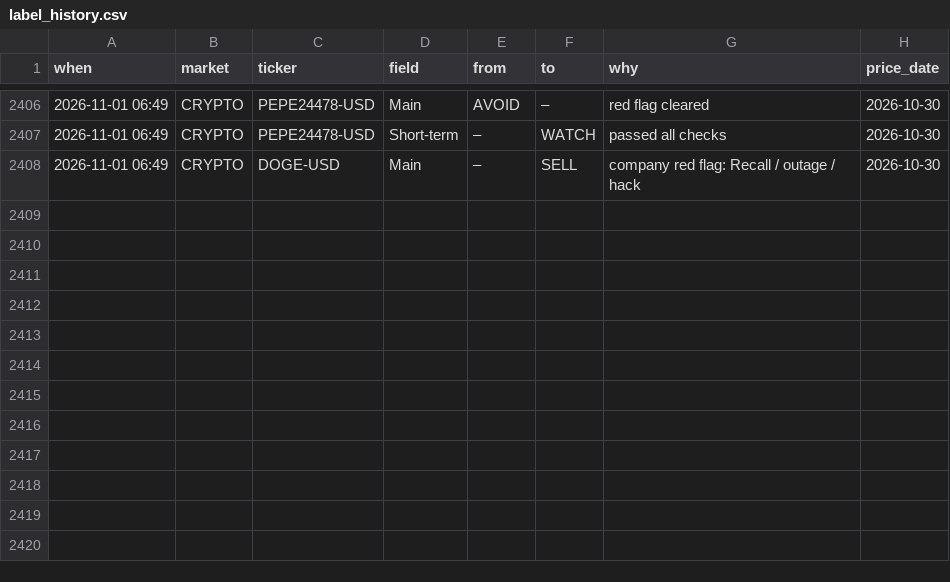
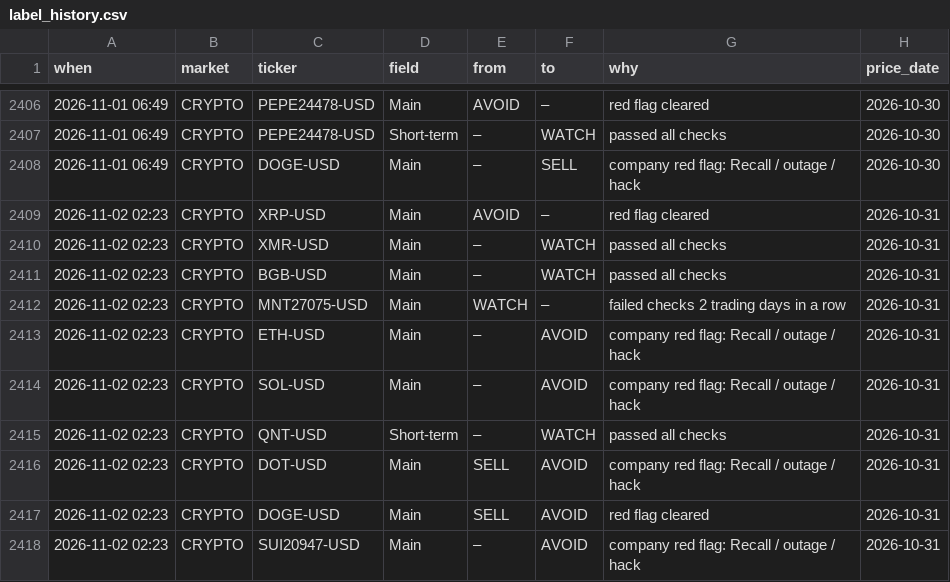
Before and after one commit to clyphor/stock-screener, a CSV file: results/label_history.csv, drawn as a sheet; only a part is shown, gaps mark what is left out.

```diff
--- a/results/label_history.csv
+++ b/results/label_history.csv
@@ -2408 +2408,11 @@ when,market,ticker,field,from,to,why,price_date
 2026-11-01 06:49,CRYPTO,DOGE-USD,Main,–,SELL,company red flag: Recall / outage / hack,2026-10-30
+2026-11-02 02:23,CRYPTO,XRP-USD,Main,AVOID,–,red flag cleared,2026-10-31
+2026-11-02 02:23,CRYPTO,XMR-USD,Main,–,WATCH,passed all checks,2026-10-31
+2026-11-02 02:23,CRYPTO,BGB-USD,Main,–,WATCH,passed all checks,2026-10-31
+2026-11-02 02:23,CRYPTO,MNT27075-USD,Main,WATCH,–,failed checks 2 trading days in a row,2026-10-31
+2026-11-02 02:23,CRYPTO,ETH-USD,Main,–,AVOID,company red flag: Recall / outage / hack,2026-10-31
+2026-11-02 02:23,CRYPTO,SOL-USD,Main,–,AVOID,company red flag: Recall / outage / hack,2026-10-31
+2026-11-02 02:23,CRYPTO,QNT-USD,Short-term,–,WATCH,passed all checks,2026-10-31
+2026-11-02 02:23,CRYPTO,DOT-USD,Main,SELL,AVOID,company red flag: Recall / outage / hack,2026-10-31
+2026-11-02 02:23,CRYPTO,DOGE-USD,Main,SELL,AVOID,red flag cleared,2026-10-31
+2026-11-02 02:23,CRYPTO,SUI20947-USD,Main,–,AVOID,company red flag: Recall / outage / hack,2026-10-31
```
Also changed, not shown: results/label_state.csv, results/latest.csv, 7 other files.
